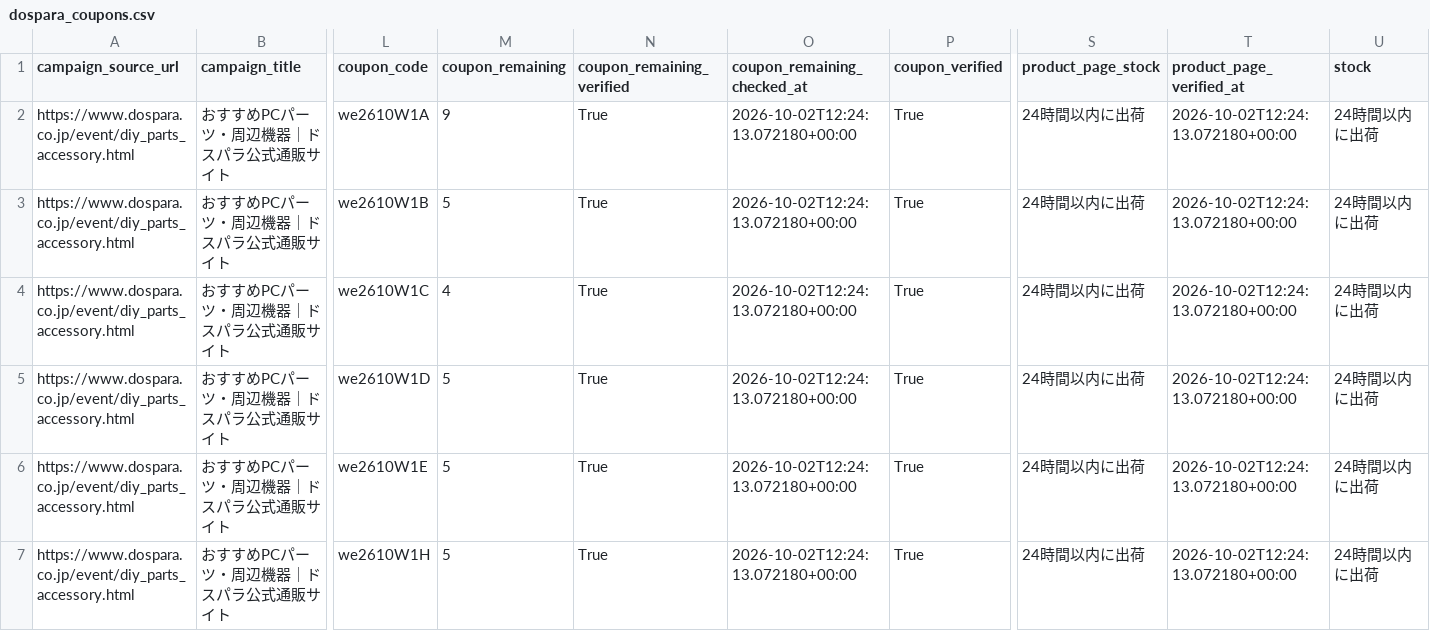
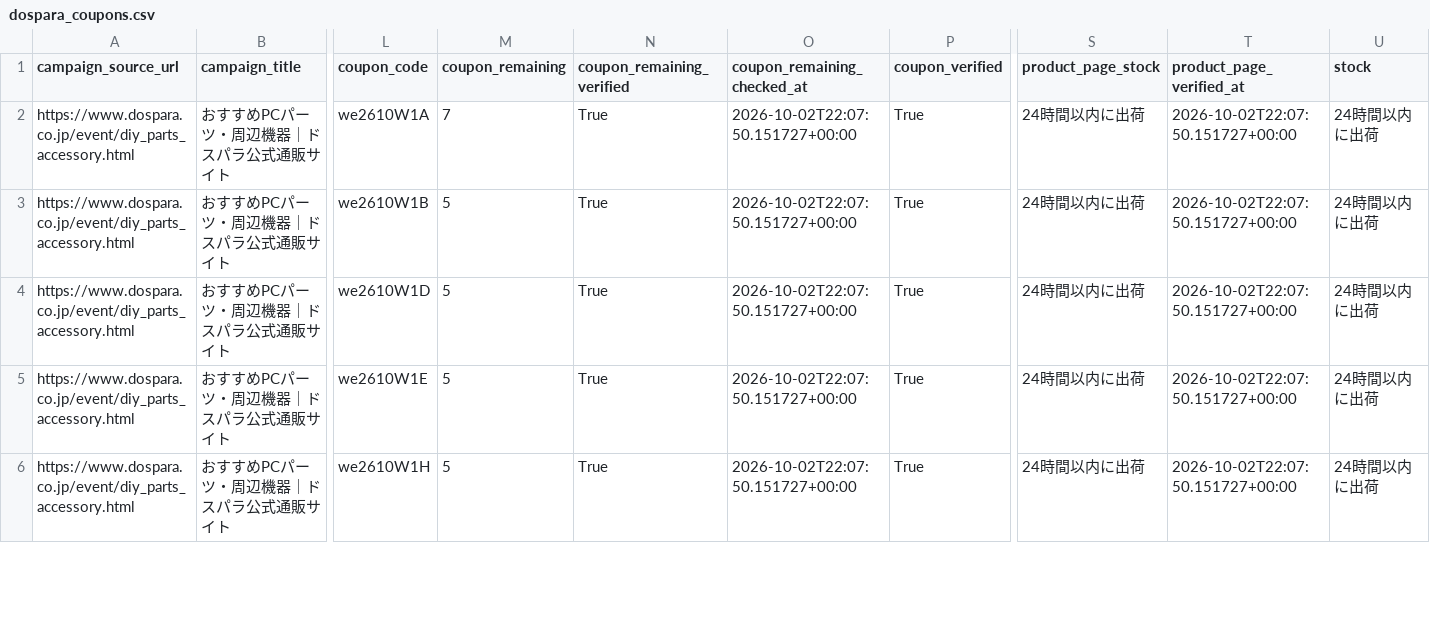
Before and after one commit to chijimi33/Dospara-coupon-price-tool, a CSV file: public/dospara_coupons.csv, drawn as a sheet; only a part is shown, gaps mark what is left out; removed rows and columns are numbered as before the commit, all else as after; rows hold the shown columns only; the diff covers the shown part only; the diff names each change by its address in the sheet, - before the commit and + after, or states it on an @@ line.

```diff
--- a/public/dospara_coupons.csv
+++ b/public/dospara_coupons.csv
-M2 (coupon_remaining): 9
+M2 (coupon_remaining): 7
-O2:O3 (coupon_remaining_checked_at): 2026-10-02T12:24:13.072180+00:00
+O2:O3 (coupon_remaining_checked_at): 2026-10-02T22:07:50.151727+00:00
-T2:T3 (product_page_verified_at): 2026-10-02T12:24:13.072180+00:00
+T2:T3 (product_page_verified_at): 2026-10-02T22:07:50.151727+00:00
-row 4: https://www.dospara.co.jp/event/diy_parts_accessory.html | おすすめPCパーツ・周辺機器｜ドスパラ公式通販サイト | we2610W1C | 4 | True | 2026-10-02T12:24:13.072180+00:00 | True | 24時間以内に出荷 | 2026-10-02T12:24:13.072180+00:00 | 24時間以内に出荷
-O4:O6 (coupon_remaining_checked_at): 2026-10-02T12:24:13.072180+00:00
+O4:O6 (coupon_remaining_checked_at): 2026-10-02T22:07:50.151727+00:00
-T4:T6 (product_page_verified_at): 2026-10-02T12:24:13.072180+00:00
+T4:T6 (product_page_verified_at): 2026-10-02T22:07:50.151727+00:00
```
Also changed, not shown: 37 edited cells elsewhere in this file, 2 other files.
